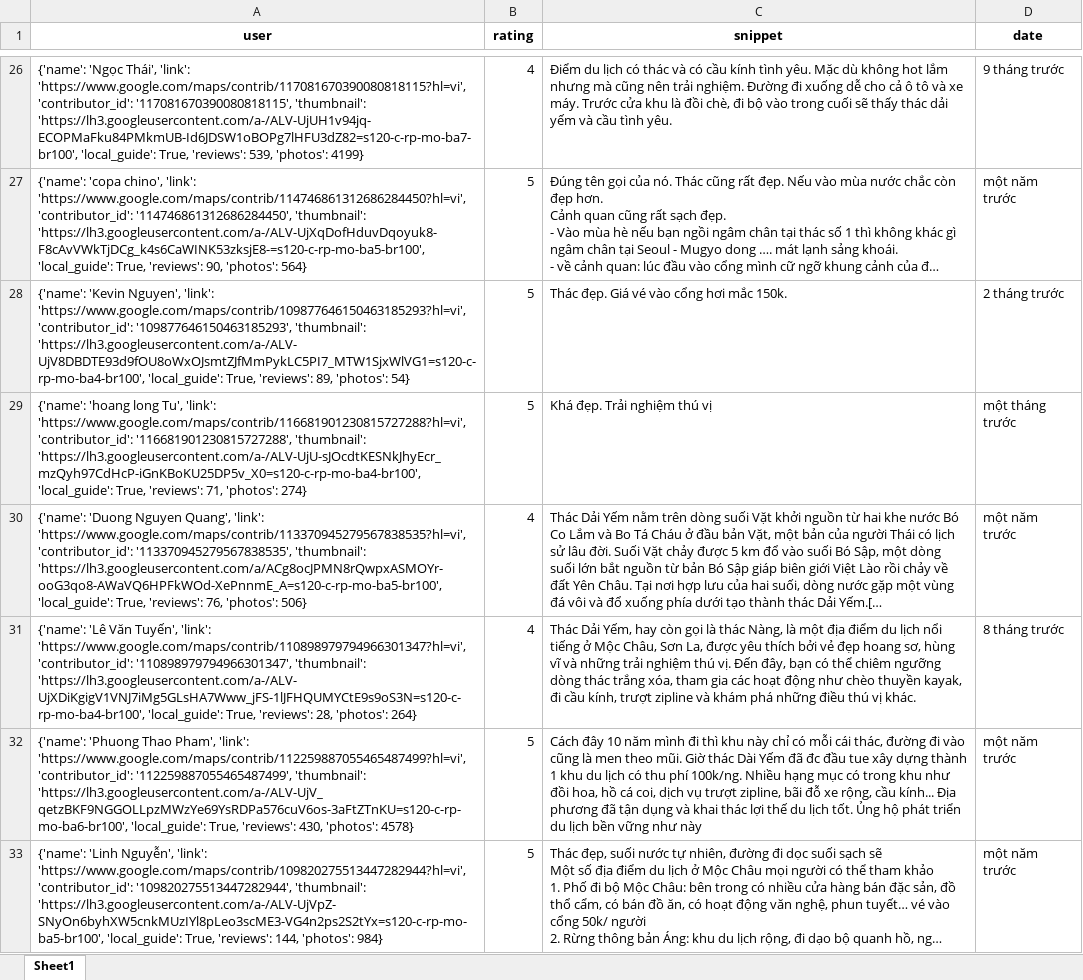
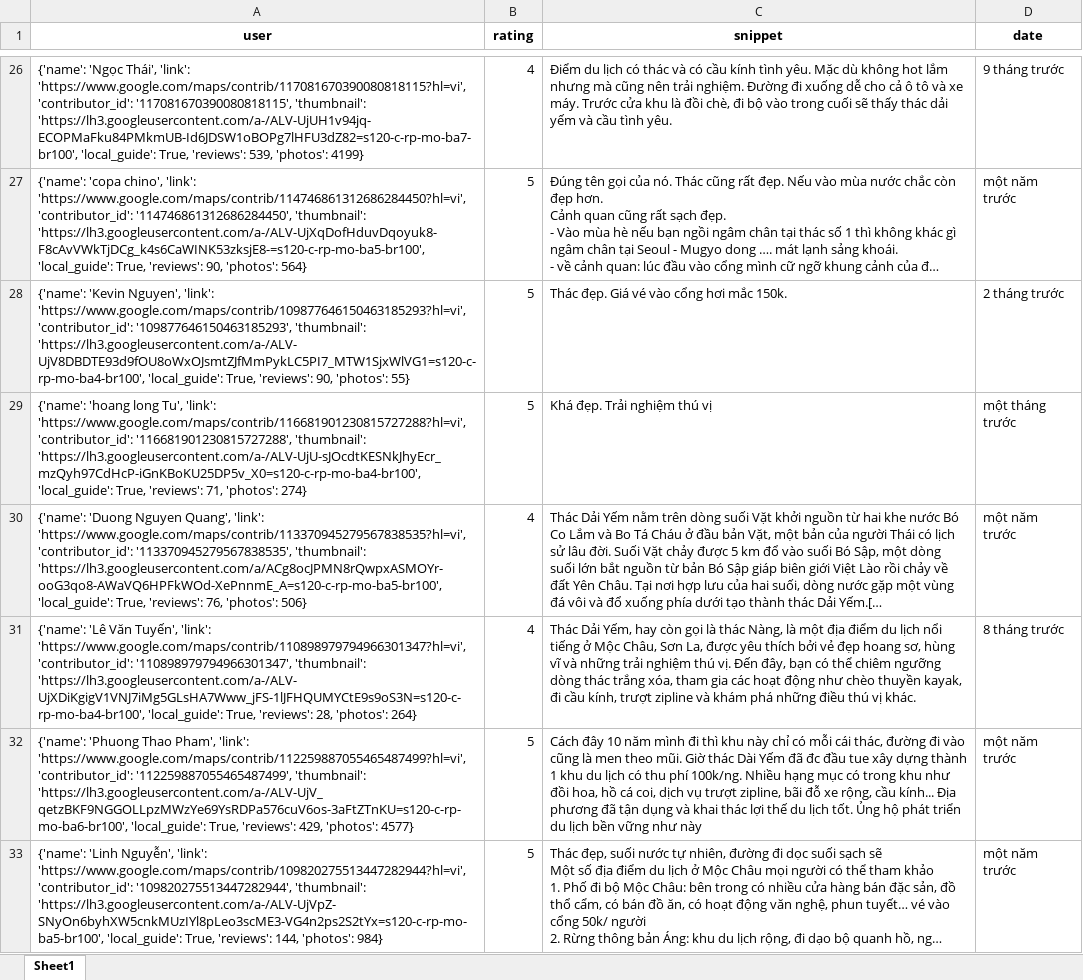
Before and after one commit to askjhfmlsrhgnojsfbg/main.py, an Excel workbook: du_lieu_binh_luan.xlsx, sheet Sheet1, drawn as a sheet; only a part is shown, gaps mark what is left out; long unchanged cells end in …; values as stored, in another font and other column widths than the file's, no borders; the diff covers the shown part only; the diff names each change by its address in the sheet, - before the commit and + after, or states it on an @@ line.

```diff
--- a/du_lieu_binh_luan.xlsx (sheet Sheet1)
+++ b/du_lieu_binh_luan.xlsx (sheet Sheet1)
-A28 (user): …True, 'reviews': 89, 'photos': 54}
+A28 (user): …True, 'reviews': 90, 'photos': 55}
-A32 (user): …True, 'reviews': 430, 'photos': 4578}
+A32 (user): …True, 'reviews': 429, 'photos': 4577}
```
Also changed, not shown: 4 edited cells elsewhere in this sheet.
